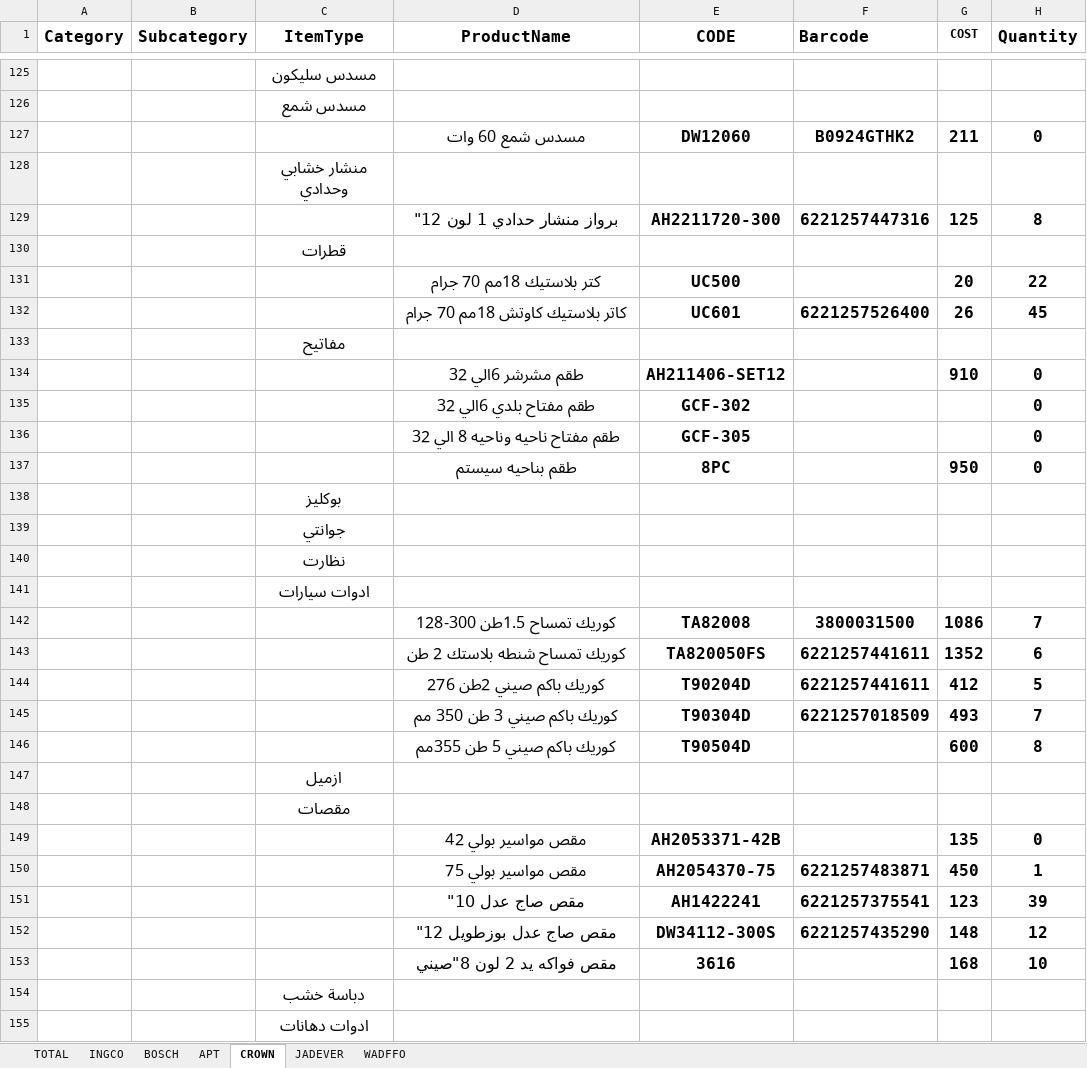
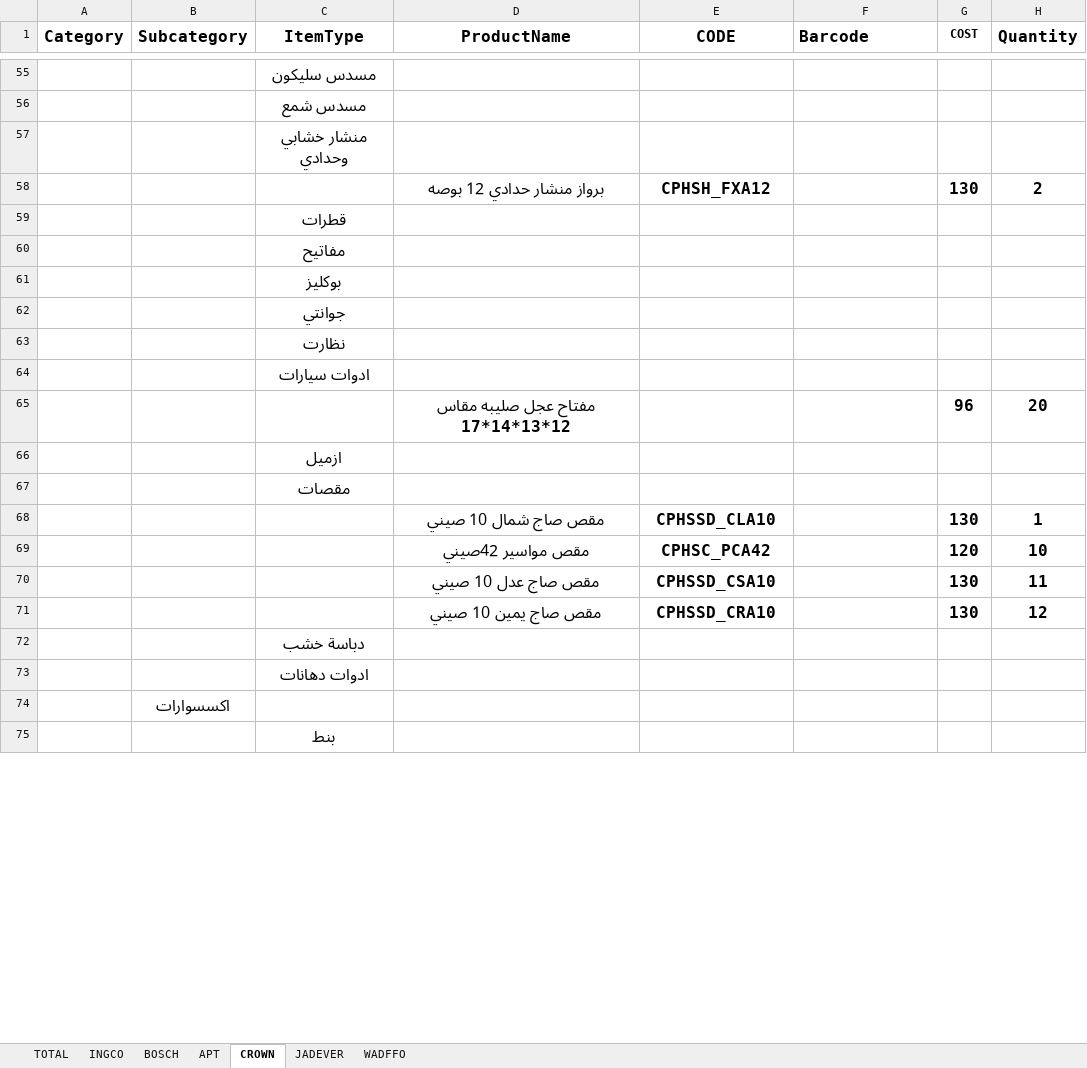
Before and after one commit to Omar1Darweesh/city_tools_prod, an Excel workbook: backend/prisma/test.xlsx, sheet CROWN, drawn as a sheet; only a part is shown, gaps mark what is left out; the shorter side is filled out with more unchanged rows; values as stored, in another font and other column widths than the file's, no borders; removed rows and columns are numbered as before the commit, all else as after; the diff covers the shown part only; the diff names each change by its address in the sheet, - before the commit and + after, or states it on an @@ line.

```diff
--- a/backend/prisma/test.xlsx (sheet CROWN)
+++ b/backend/prisma/test.xlsx (sheet CROWN)
-row 127:  |  |  | مسدس شمع 60 وات | DW12060 | B0924GTHK2 | 211 | 0
-row 129:  |  |  | برواز منشار حدادي 1 لون 12" | AH2211720-300 | 6221257447316 | 125 | 8
+row 58:  |  |  | برواز منشار حدادي 12 بوصه | CPHSH_FXA12 |  | 130 | 2
-row 131:  |  |  | كتر بلاستيك 18مم 70 جرام | UC500 |  | 20 | 22
-row 132:  |  |  | كاتر بلاستيك كاوتش 18مم 70 جرام | UC601 | 6221257526400 | 26 | 45
-row 134:  |  |  | طقم مشرشر 6الي 32 | AH211406-SET12 |  | 910 | 0
-row 135:  |  |  | طقم مفتاح بلدي 6الي 32 | GCF-302 |  |  | 0
-row 136:  |  |  | طقم مفتاح ناحيه وناحيه 8 الي 32 | GCF-305 |  |  | 0
-row 137:  |  |  | طقم بناحيه سيستم | 8PC |  | 950 | 0
-row 142:  |  |  | كوريك تمساح 1.5طن 300-128 | TA82008 | 3800031500 | 1086 | 7
-row 143:  |  |  | كوريك تمساح شنطه بلاستك 2 طن | TA820050FS | 6221257441611 | 1352 | 6
-row 144:  |  |  | كوريك باكم صيني 2طن 276 | T90204D | 6221257441611 | 412 | 5
-row 145:  |  |  | كوريك باكم صيني 3 طن 350 مم | T90304D | 6221257018509 | 493 | 7
-row 146:  |  |  | كوريك باكم صيني 5 طن 355مم | T90504D |  | 600 | 8
+row 65:  |  |  | مفتاح عجل صليبه مقاس 17*14*13*12 |  |  | 96 | 20
-row 149:  |  |  | مقص مواسير بولي 42 | AH2053371-42B |  | 135 | 0
-row 150:  |  |  | مقص مواسير بولي 75 | AH2054370-75 | 6221257483871 | 450 | 1
-row 151:  |  |  | مقص صاج عدل 10" | AH1422241 | 6221257375541 | 123 | 39
-row 152:  |  |  | مقص صاج عدل بوزطويل 12" | DW34112-300S | 6221257435290 | 148 | 12
-row 153:  |  |  | مقص فواكه يد 2 لون 8"صيني | 3616 |  | 168 | 10
+row 68:  |  |  | مقص صاج شمال 10 صيني | CPHSSD_CLA10 |  | 130 | 1
+row 69:  |  |  | مقص مواسير 42صيني | CPHSC_PCA42 |  | 120 | 10
+row 70:  |  |  | مقص صاج عدل 10 صيني | CPHSSD_CSA10 |  | 130 | 11
+row 71:  |  |  | مقص صاج يمين 10 صيني | CPHSSD_CRA10 |  | 130 | 12
```
Also changed, not shown: 29 added rows, 152 removed rows and 4 edited cells elsewhere in this sheet, 58 other files.
